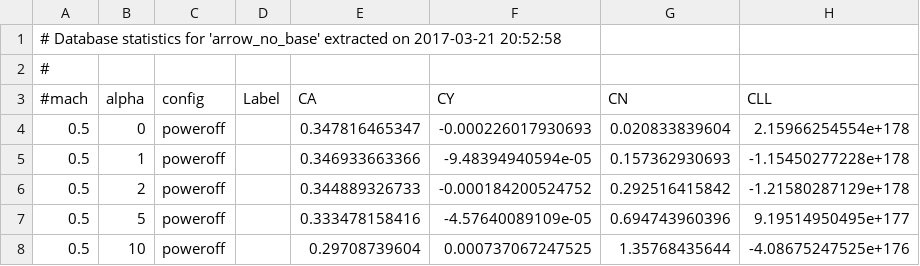
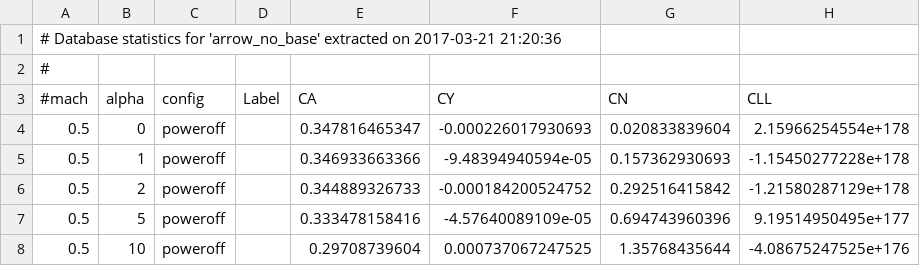
Before and after one commit to nasa/cape, a CSV file: examples/pycart/07_data_arrow/data/aero_arrow_no_base.csv, drawn as a sheet; only a part is shown; the diff names each change by its address in the sheet, - before the commit and + after, or states it on an @@ line.

Commit message:
Added a buildup component to example 07

```diff
--- a/examples/pycart/07_data_arrow/data/aero_arrow_no_base.csv
+++ b/examples/pycart/07_data_arrow/data/aero_arrow_no_base.csv
-A1 (#mach): …on 2017-03-21 20:52:58
+A1 (#mach): …on 2017-03-21 21:20:36
```
Also changed, not shown: examples/pycart/07_data_arrow/data/aero_fin2.csv, examples/pycart/07_data_arrow/data/aero_fin4.csv, 2 other files.
